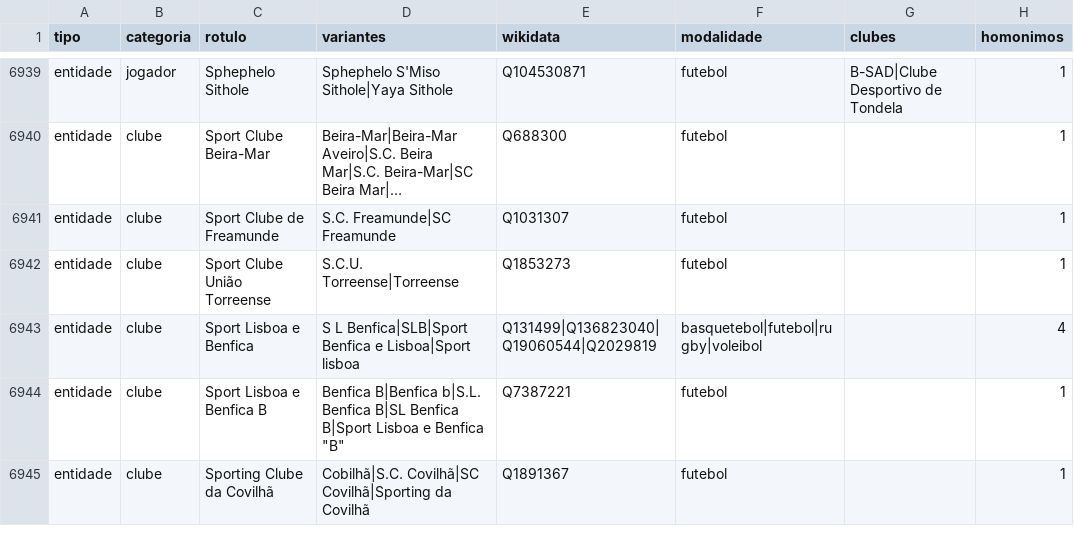
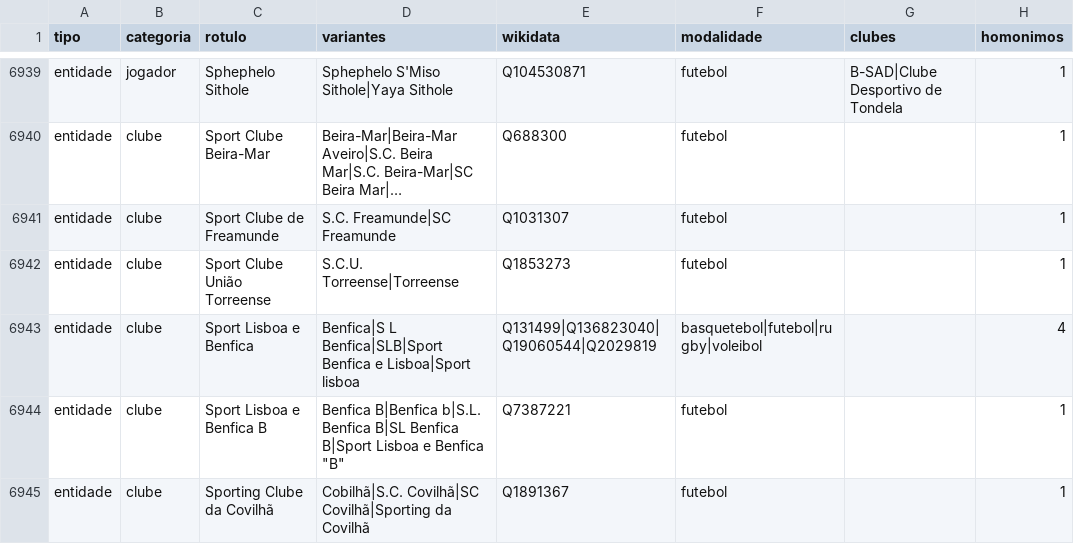
Before and after one commit to JorgeTeixeira20/semantic-driven-harvester, a CSV file: data/processed/caminho_b_vocabulario_wikidata_alargado.csv, drawn as a sheet; only a part is shown, gaps mark what is left out; long unchanged cells end in ….

```diff
--- a/data/processed/caminho_b_vocabulario_wikidata_alargado.csv
+++ b/data/processed/caminho_b_vocabulario_wikidata_alargado.csv
@@ -6942,3 +6942,3 @@ entidade,clube,Sport Clube de Freamunde,S.C. Freamunde|SC Freamunde,Q1031307,fut
 entidade,clube,Sport Clube União Torreense,S.C.U. Torreense|Torreense,Q1853273,futebol,,1
-entidade,clube,Sport Lisboa e Benfica,S L Benfica|SLB|Sport Benfica e Lisboa|Sport lisboa,Q131499|Q136823040|Q19060544|Q2029819,basquetebol|futebol|rugby|voleibol,,4
+entidade,clube,Sport Lisboa e Benfica,Benfica|S L Benfica|SLB|Sport Benfica e Lisboa|Sport lisboa,Q131499|Q136823040|Q19060544|Q2029819,basquetebol|futebol|rugby|voleibol,,4
 entidade,clube,Sport Lisboa e Benfica B,"Benfica B|Benfica b|S.L. Benfica B|SL Benfica B|Sport Lisboa e Benfica ""B""",Q7387221,futebol,,1
```
Also changed, not shown: 6 other files.
